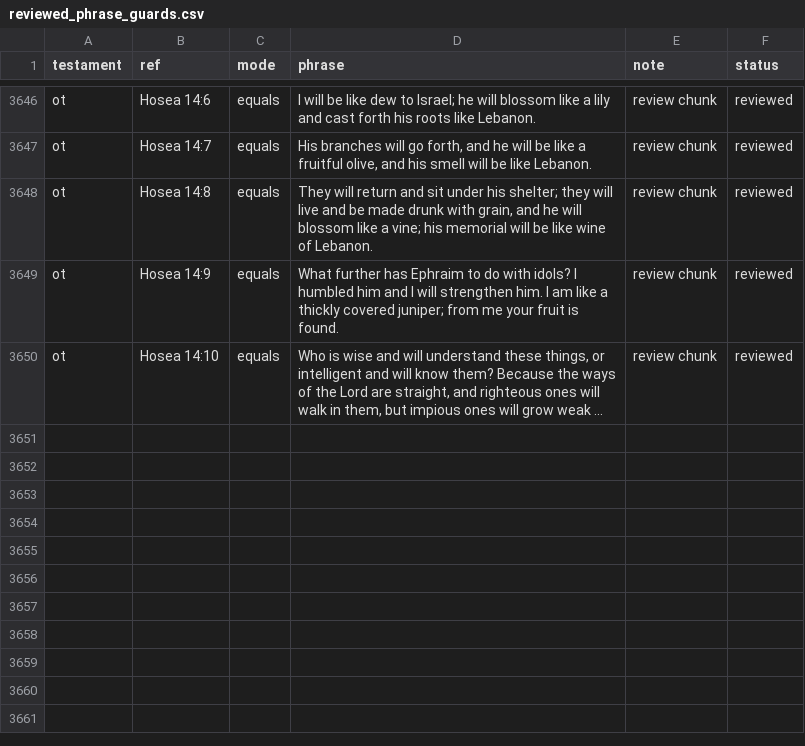
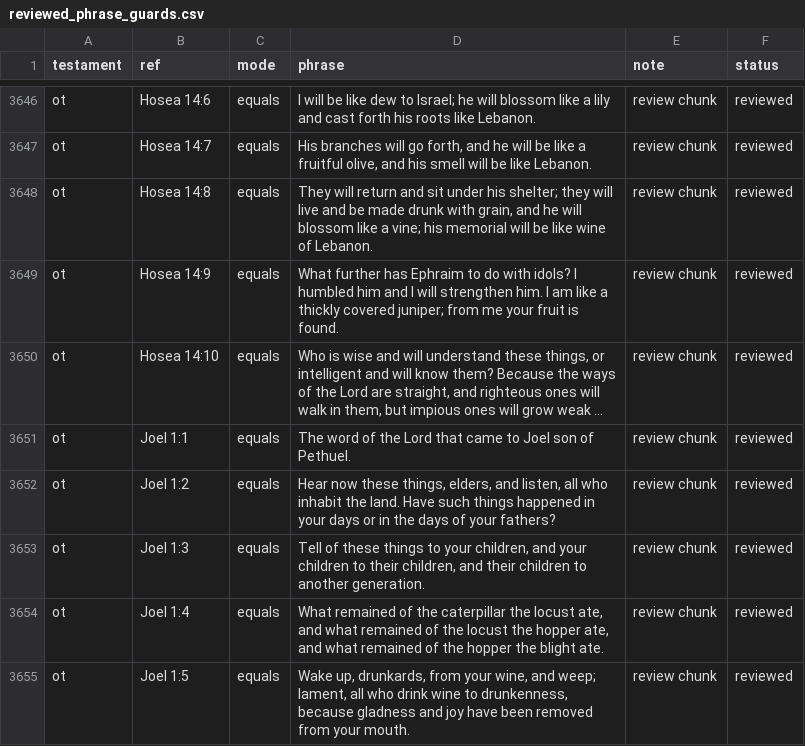
Before and after one commit to Biblejustin/LXX_Bible_Project, a CSV file: data/research/reviewed_phrase_guards.csv, drawn as a sheet; only a part is shown, gaps mark what is left out; long unchanged cells end in …; the diff names each change by its address in the sheet, - before the commit and + after, or states it on an @@ line.

Commit message:
Review Joel 1:1-5

```diff
--- a/data/research/reviewed_phrase_guards.csv
+++ b/data/research/reviewed_phrase_guards.csv
+row 3651: ot | Joel 1:1 | equals | The word of the Lord that came to Joel son of Pethuel. | review chunk | reviewed
+row 3652: ot | Joel 1:2 | equals | Hear now these things, elders, and listen, all who inhabit the land. Have such things happened in your days or in the days of your fathers? | review chunk | reviewed
+row 3653: ot | Joel 1:3 | equals | Tell of these things to your children, and your children to their children, and their children to another generation. | review chunk | reviewed
+row 3654: ot | Joel 1:4 | equals | What remained of the caterpillar the locust ate, and what remained of the locust the hopper ate, and what remained of the hopper the blight ate. | review chunk | reviewed
+row 3655: ot | Joel 1:5 | equals | Wake up, drunkards, from your wine, and weep; lament, all who drink wine to drunkenness, because gladness and joy have been removed from your mouth. | review chunk | reviewed
```
Also changed, not shown: 4 other files.
